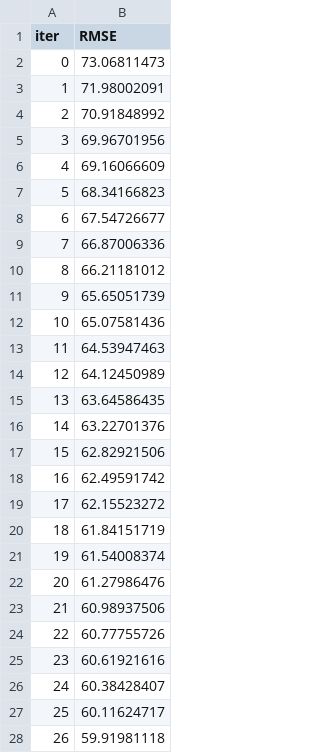
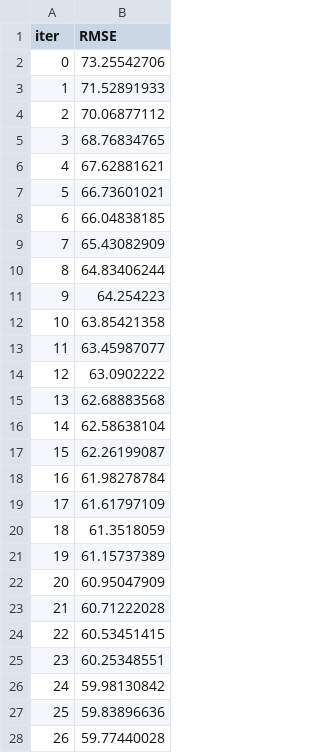
Before and after one commit to marcos-s1/Big-Data-forecast, a TSV file: catboost_info/learn_error.tsv, drawn as a sheet; only a part is shown; the diff covers the shown part only.

```diff
--- a/catboost_info/learn_error.tsv
+++ b/catboost_info/learn_error.tsv
@@ -1,28 +1,28 @@
 iter	RMSE
-0	73.06811473
-1	71.98002091
-2	70.91848992
-3	69.96701956
-4	69.16066609
-5	68.34166823
-6	67.54726677
-7	66.87006336
-8	66.21181012
-9	65.65051739
-10	65.07581436
-11	64.53947463
-12	64.12450989
-13	63.64586435
-14	63.22701376
-15	62.82921506
-16	62.49591742
-17	62.15523272
-18	61.84151719
-19	61.54008374
-20	61.27986476
-21	60.98937506
-22	60.77755726
-23	60.61921616
-24	60.38428407
-25	60.11624717
-26	59.91981118
+0	73.25542706
+1	71.52891933
+2	70.06877112
+3	68.76834765
+4	67.62881621
+5	66.73601021
+6	66.04838185
+7	65.43082909
+8	64.83406244
+9	64.254223
+10	63.85421358
+11	63.45987077
+12	63.0902222
+13	62.68883568
+14	62.58638104
+15	62.26199087
+16	61.98278784
+17	61.61797109
+18	61.3518059
+19	61.15737389
+20	60.95047909
+21	60.71222028
+22	60.53451415
+23	60.25348551
+24	59.98130842
+25	59.83896636
+26	59.77440028
```
Also changed, not shown: 14 added rows and 29 edited cells elsewhere in this file, catboost_info/test_error.tsv, catboost_info/time_left.tsv, 5 other files.
